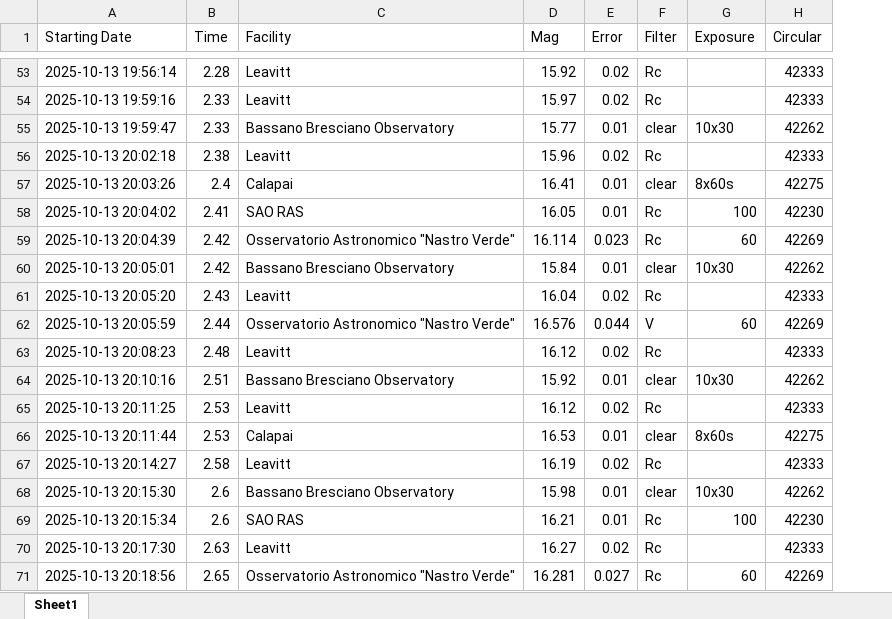
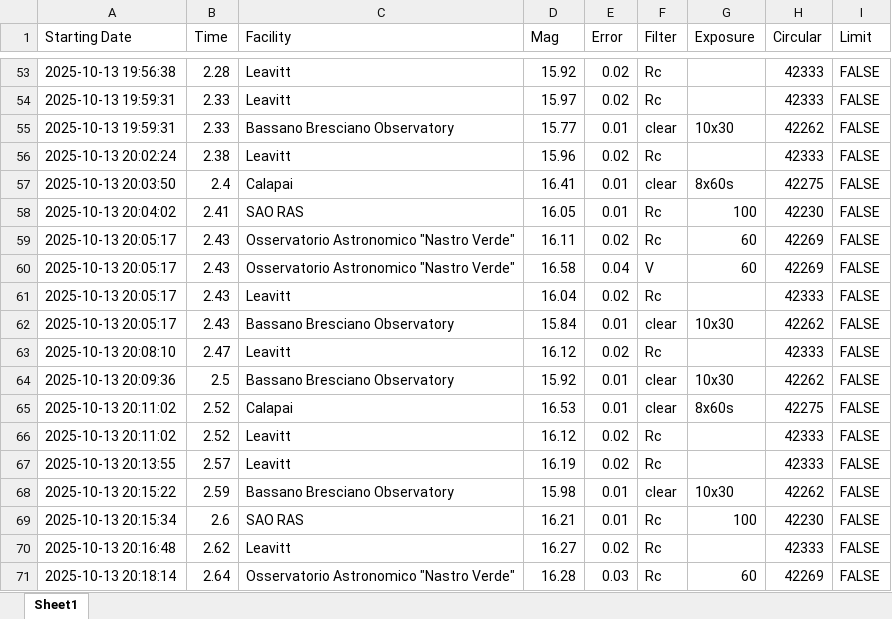
Before and after one commit to 7DimensionalTelescope/GRB251013C, an Excel workbook: data/circular.xlsx, sheet Sheet1, drawn as a sheet; only a part is shown, gaps mark what is left out; values as stored, in another font and other column widths than the file's, no cell formats; removed rows and columns are numbered as before the commit, all else as after; the diff covers the shown part only; the diff names each change by its address in the sheet, - before the commit and + after, or states it on an @@ line.

```diff
--- a/data/circular.xlsx (sheet Sheet1)
+++ b/data/circular.xlsx (sheet Sheet1)
+column I (Limit), rows 53-59: all FALSE; row 61: FALSE; rows 63-65: all FALSE; rows 67-71: all FALSE
-A53 (Starting Date): 2025-10-13 19:56:14
+A53 (Starting Date): 2025-10-13 19:56:38
-A54 (Starting Date): 2025-10-13 19:59:16
+A54 (Starting Date): 2025-10-13 19:59:31
-A55 (Starting Date): 2025-10-13 19:59:47
+A55 (Starting Date): 2025-10-13 19:59:31
-A56 (Starting Date): 2025-10-13 20:02:18
+A56 (Starting Date): 2025-10-13 20:02:24
-A57 (Starting Date): 2025-10-13 20:03:26
+A57 (Starting Date): 2025-10-13 20:03:50
-A59 (Starting Date): 2025-10-13 20:04:39
+A59 (Starting Date): 2025-10-13 20:05:17
-B59 (Time): 2.42
+B59 (Time): 2.43
-D59 (Mag): 16.114
+D59 (Mag): 16.11
-E59 (Error): 0.023
+E59 (Error): 0.02
-row 60: 2025-10-13 20:05:01 | 2.42 | Bassano Bresciano Observatory | 15.84 | 0.01 | clear | 10x30 | 42262
+row 60: 2025-10-13 20:05:17 | 2.43 | Osservatorio Astronomico "Nastro Verde" | 16.58 | 0.04 | V | 60 | 42269 | FALSE
-A61 (Starting Date): 2025-10-13 20:05:20
+A61 (Starting Date): 2025-10-13 20:05:17
-row 62: 2025-10-13 20:05:59 | 2.44 | Osservatorio Astronomico "Nastro Verde" | 16.576 | 0.044 | V | 60 | 42269
+row 62: 2025-10-13 20:05:17 | 2.43 | Bassano Bresciano Observatory | 15.84 | 0.01 | clear | 10x30 | 42262 | FALSE
-A63 (Starting Date): 2025-10-13 20:08:23
+A63 (Starting Date): 2025-10-13 20:08:10
-B63 (Time): 2.48
+B63 (Time): 2.47
-A64 (Starting Date): 2025-10-13 20:10:16
+A64 (Starting Date): 2025-10-13 20:09:36
-B64 (Time): 2.51
+B64 (Time): 2.5
-row 65: 2025-10-13 20:11:25 | 2.53 | Leavitt | 16.12 | 0.02 | Rc |  | 42333
-A65 (Starting Date): 2025-10-13 20:11:44
+A65 (Starting Date): 2025-10-13 20:11:02
-B65 (Time): 2.53
+B65 (Time): 2.52
+row 66: 2025-10-13 20:11:02 | 2.52 | Leavitt | 16.12 | 0.02 | Rc |  | 42333 | FALSE
-A67 (Starting Date): 2025-10-13 20:14:27
+A67 (Starting Date): 2025-10-13 20:13:55
-B67 (Time): 2.58
+B67 (Time): 2.57
-A68 (Starting Date): 2025-10-13 20:15:30
+A68 (Starting Date): 2025-10-13 20:15:22
-B68 (Time): 2.6
+B68 (Time): 2.59
-A70 (Starting Date): 2025-10-13 20:17:30
+A70 (Starting Date): 2025-10-13 20:16:48
-B70 (Time): 2.63
+B70 (Time): 2.62
-A71 (Starting Date): 2025-10-13 20:18:56
+A71 (Starting Date): 2025-10-13 20:18:14
-B71 (Time): 2.65
+B71 (Time): 2.64
-D71 (Mag): 16.281
+D71 (Mag): 16.28
-E71 (Error): 0.027
+E71 (Error): 0.03
```
Also changed, not shown: 22 added rows, 22 removed rows, 1 moved row and 235 edited cells elsewhere in this sheet, cell formats, data/raw_data.xlsx, 10 other files.
